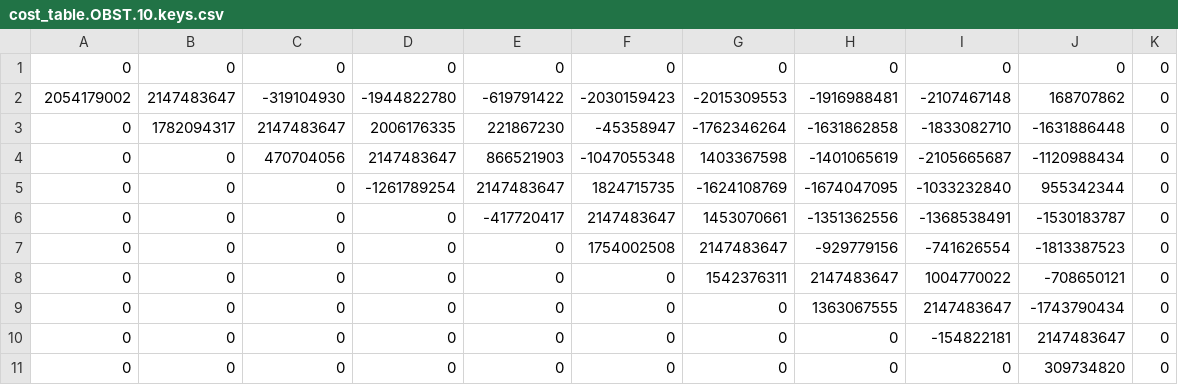
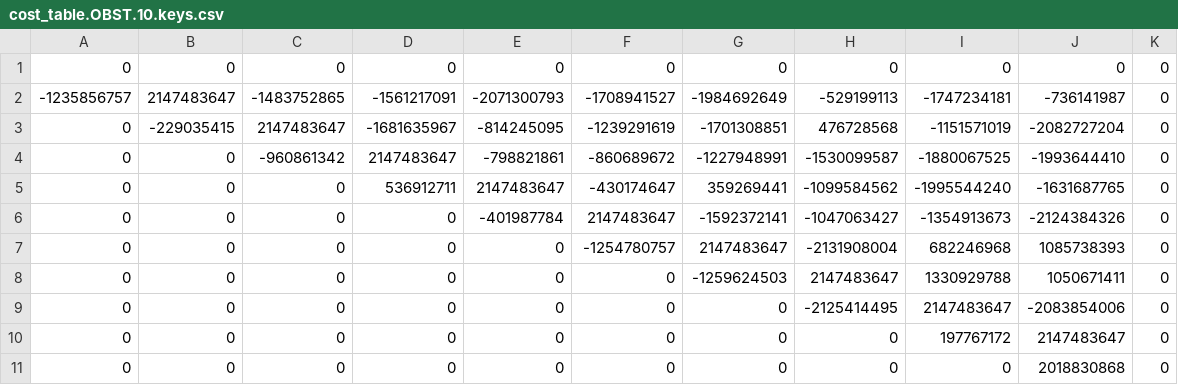
Before and after one commit to reltaher/HW2, a CSV file: cost_table.OBST.10.keys.csv, drawn as a sheet.

```diff
--- a/cost_table.OBST.10.keys.csv
+++ b/cost_table.OBST.10.keys.csv
@@ -1,11 +1,11 @@
 0,0,0,0,0,0,0,0,0,0,0
-2054179002,2147483647,-319104930,-1944822780,-619791422,-2030159423,-2015309553,-1916988481,-2107467148,168707862,0
-0,1782094317,2147483647,2006176335,221867230,-45358947,-1762346264,-1631862858,-1833082710,-1631886448,0
-0,0,470704056,2147483647,866521903,-1047055348,1403367598,-1401065619,-2105665687,-1120988434,0
-0,0,0,-1261789254,2147483647,1824715735,-1624108769,-1674047095,-1033232840,955342344,0
-0,0,0,0,-417720417,2147483647,1453070661,-1351362556,-1368538491,-1530183787,0
-0,0,0,0,0,1754002508,2147483647,-929779156,-741626554,-1813387523,0
-0,0,0,0,0,0,1542376311,2147483647,1004770022,-708650121,0
-0,0,0,0,0,0,0,1363067555,2147483647,-1743790434,0
-0,0,0,0,0,0,0,0,-154822181,2147483647,0
-0,0,0,0,0,0,0,0,0,309734820,0
+-1235856757,2147483647,-1483752865,-1561217091,-2071300793,-1708941527,-1984692649,-529199113,-1747234181,-736141987,0
+0,-229035415,2147483647,-1681635967,-814245095,-1239291619,-1701308851,476728568,-1151571019,-2082727204,0
+0,0,-960861342,2147483647,-798821861,-860689672,-1227948991,-1530099587,-1880067525,-1993644410,0
+0,0,0,536912711,2147483647,-430174647,359269441,-1099584562,-1995544240,-1631687765,0
+0,0,0,0,-401987784,2147483647,-1592372141,-1047063427,-1354913673,-2124384326,0
+0,0,0,0,0,-1254780757,2147483647,-2131908004,682246968,1085738393,0
+0,0,0,0,0,0,-1259624503,2147483647,1330929788,1050671411,0
+0,0,0,0,0,0,0,-2125414495,2147483647,-2083854006,0
+0,0,0,0,0,0,0,0,197767172,2147483647,0
+0,0,0,0,0,0,0,0,0,2018830868,0
```
Also changed, not shown: cost_table.OBST.100.keys.csv, root_table.OBST.10.keys.csv, 7 other files.
